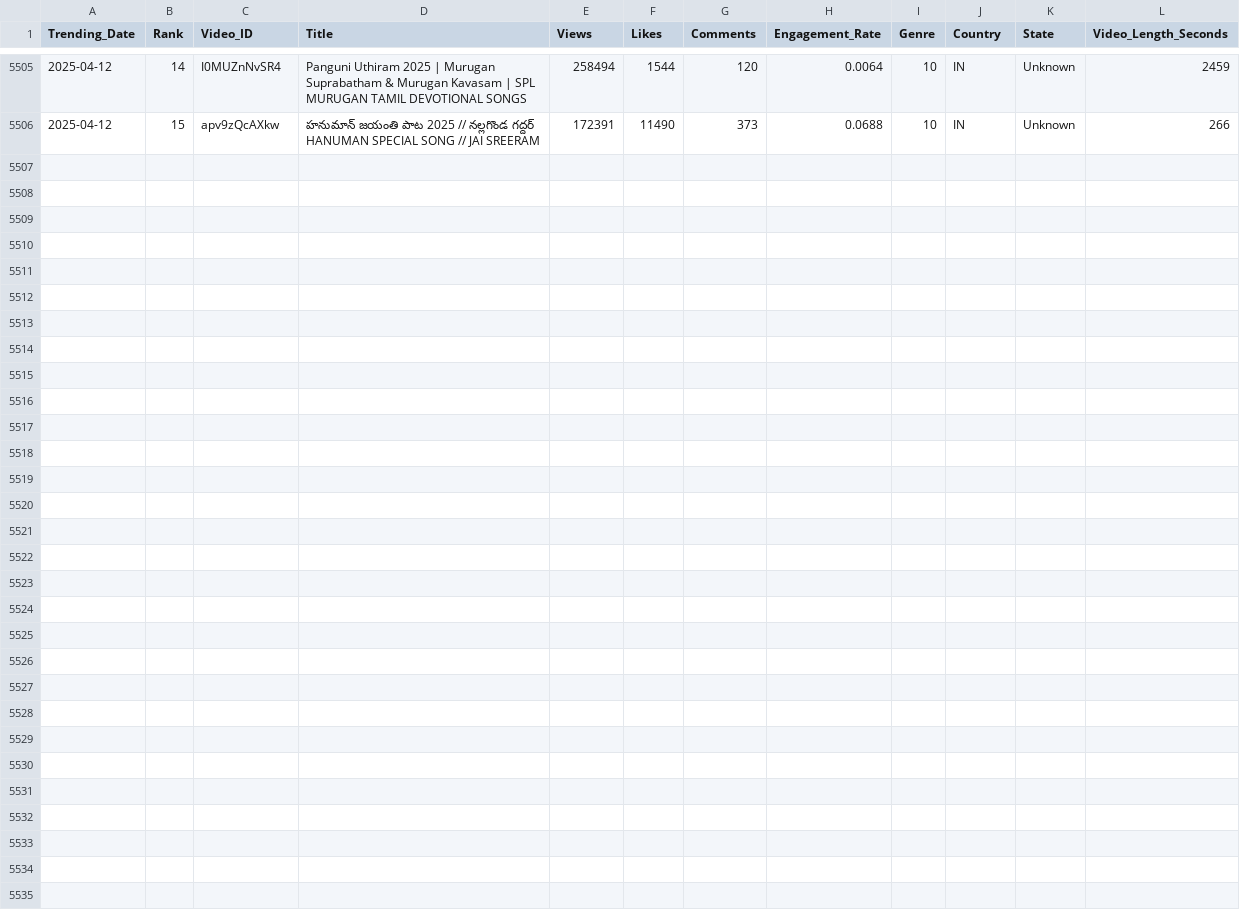
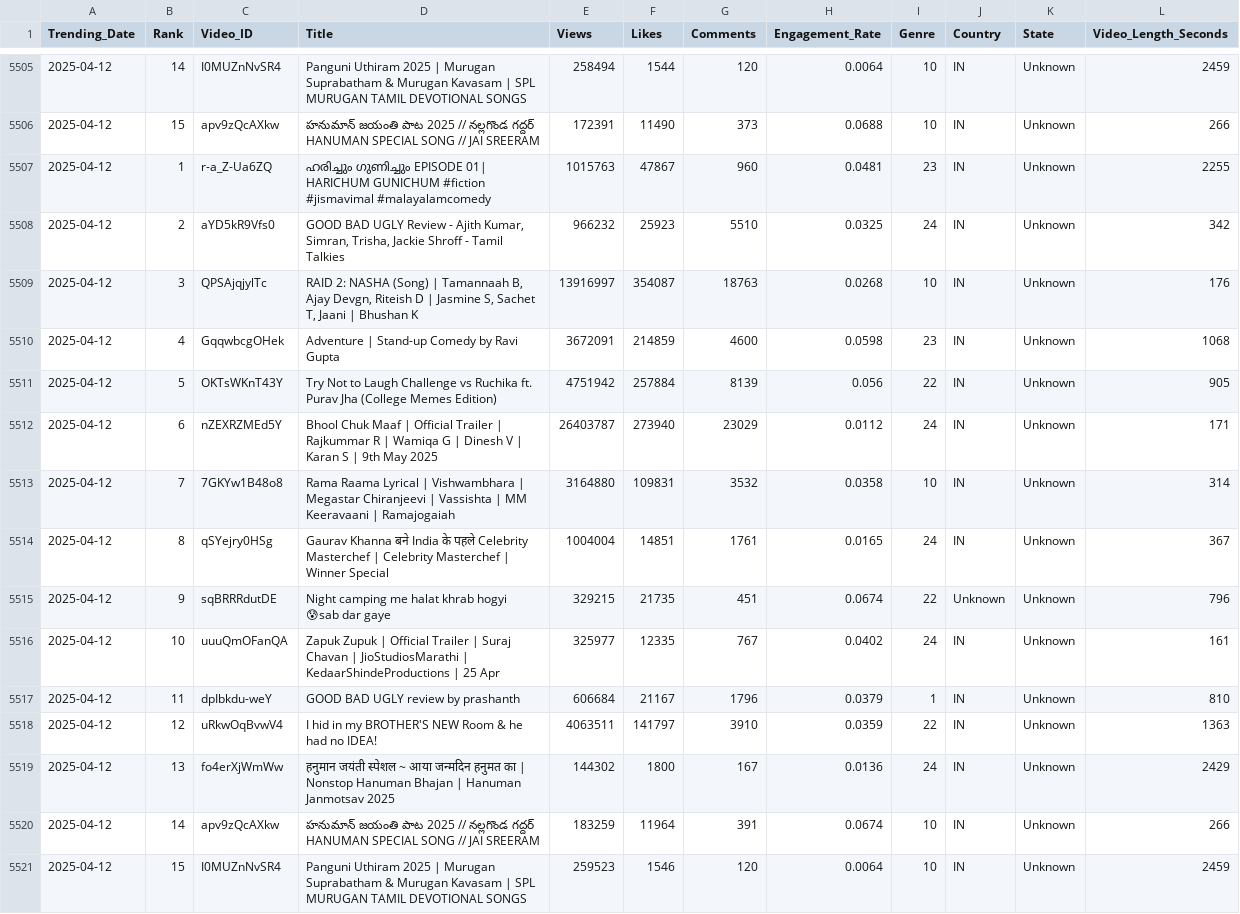
Before and after one commit to Sugesh-Raj/youtube-trend-analysis, a CSV file: trending_videos.csv, drawn as a sheet; only a part is shown, gaps mark what is left out; the diff names each change by its address in the sheet, - before the commit and + after, or states it on an @@ line.

```diff
--- a/trending_videos.csv
+++ b/trending_videos.csv
+row 5507: 2025-04-12 | 1 | r-a_Z-Ua6ZQ | ഹരിച്ചും ഗുണിച്ചും EPISODE 01| HARICHUM GUNICHUM #fiction #jismavimal #malayalamcomedy | 1015763 | 47867 | 960 | 0.0481 | 23 | IN | Unknown | 2255
+row 5508: 2025-04-12 | 2 | aYD5kR9Vfs0 | GOOD BAD UGLY Review - Ajith Kumar, Simran, Trisha, Jackie Shroff - Tamil Talkies | 966232 | 25923 | 5510 | 0.0325 | 24 | IN | Unknown | 342
+row 5509: 2025-04-12 | 3 | QPSAjqjylTc | RAID 2: NASHA (Song) | Tamannaah B, Ajay Devgn, Riteish D | Jasmine S, Sachet T, Jaani | Bhushan K | 13916997 | 354087 | 18763 | 0.0268 | 10 | IN | Unknown | 176
+row 5510: 2025-04-12 | 4 | GqqwbcgOHek | Adventure | Stand-up Comedy by Ravi Gupta | 3672091 | 214859 | 4600 | 0.0598 | 23 | IN | Unknown | 1068
+row 5511: 2025-04-12 | 5 | OKTsWKnT43Y | Try Not to Laugh Challenge vs Ruchika ft. Purav Jha (College Memes Edition) | 4751942 | 257884 | 8139 | 0.056 | 22 | IN | Unknown | 905
+row 5512: 2025-04-12 | 6 | nZEXRZMEd5Y | Bhool Chuk Maaf | Official Trailer | Rajkummar R | Wamiqa G | Dinesh V | Karan S | 9th May 2025 | 26403787 | 273940 | 23029 | 0.0112 | 24 | IN | Unknown | 171
+row 5513: 2025-04-12 | 7 | 7GKYw1B48o8 | Rama Raama Lyrical | Vishwambhara | Megastar Chiranjeevi | Vassishta | MM Keeravaani | Ramajogaiah | 3164880 | 109831 | 3532 | 0.0358 | 10 | IN | Unknown | 314
+row 5514: 2025-04-12 | 8 | qSYejry0HSg | Gaurav Khanna बने India के पहले Celebrity Masterchef | Celebrity Masterchef | Winner Special | 1004004 | 14851 | 1761 | 0.0165 | 24 | IN | Unknown | 367
+row 5515: 2025-04-12 | 9 | sqBRRRdutDE | Night camping me halat khrab hogyi 😰sab dar gaye | 329215 | 21735 | 451 | 0.0674 | 22 | Unknown | Unknown | 796
+row 5516: 2025-04-12 | 10 | uuuQmOFanQA | Zapuk Zupuk | Official Trailer | Suraj Chavan | JioStudiosMarathi | KedaarShindeProductions | 25 Apr | 325977 | 12335 | 767 | 0.0402 | 24 | IN | Unknown | 161
+row 5517: 2025-04-12 | 11 | dpIbkdu-weY | GOOD BAD UGLY review by prashanth | 606684 | 21167 | 1796 | 0.0379 | 1 | IN | Unknown | 810
+row 5518: 2025-04-12 | 12 | uRkwOqBvwV4 | I hid in my BROTHER'S NEW Room & he had no IDEA! | 4063511 | 141797 | 3910 | 0.0359 | 22 | IN | Unknown | 1363
+row 5519: 2025-04-12 | 13 | fo4erXjWmWw | हनुमान जयंती स्पेशल ~ आया जन्मदिन हनुमत का | Nonstop Hanuman Bhajan | Hanuman Janmotsav 2025 | 144302 | 1800 | 167 | 0.0136 | 24 | IN | Unknown | 2429
+row 5520: 2025-04-12 | 14 | apv9zQcAXkw | హనుమాన్ జయంతి పాట 2025 // నల్లగొండ గద్దర్ HANUMAN SPECIAL SONG // JAI SREERAM | 183259 | 11964 | 391 | 0.0674 | 10 | IN | Unknown | 266
+row 5521: 2025-04-12 | 15 | I0MUZnNvSR4 | Panguni Uthiram 2025 | Murugan Suprabatham & Murugan Kavasam | SPL MURUGAN TAMIL DEVOTIONAL SONGS | 259523 | 1546 | 120 | 0.0064 | 10 | IN | Unknown | 2459
```
